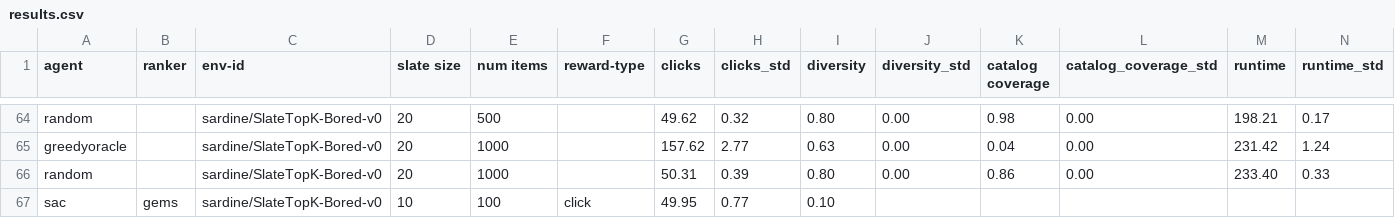
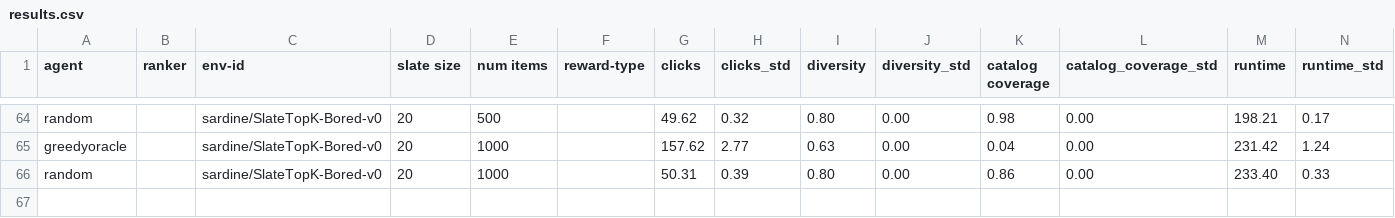
Before and after one commit to YasBenAll/Master_thesis_RLRSs, a CSV file: results/results.csv, drawn as a sheet; only a part is shown, gaps mark what is left out; the diff names each change by its address in the sheet, - before the commit and + after, or states it on an @@ line.

Commit message:
Update results.csv

```diff
--- a/results/results.csv
+++ b/results/results.csv
-row 67: sac | gems | sardine/SlateTopK-Bored-v0 | 10 | 100 | click | 49.95 | 0.77 | 0.10
```
